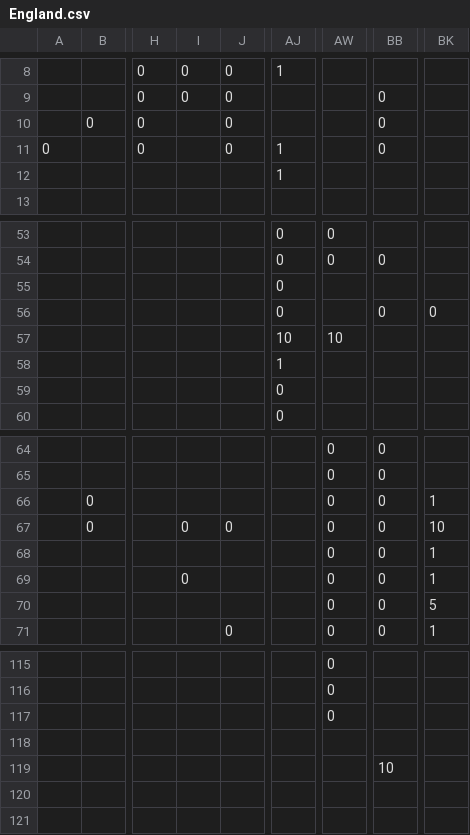
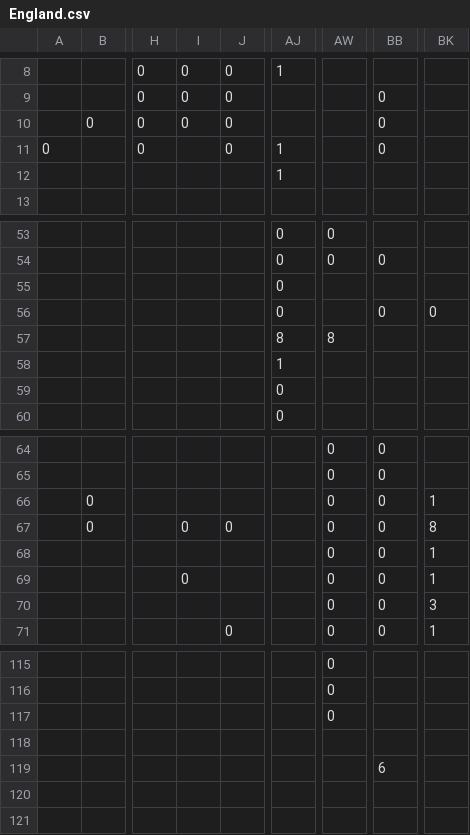
Before and after one commit to macaurther/DOCAmerica, a CSV file: Assets/Maps/Settler/England.csv, drawn as a sheet; only a part is shown, gaps mark what is left out; the diff covers the shown part only; the diff names each change by its address in the sheet, - before the commit and + after, or states it on an @@ line.

```diff
--- a/Assets/Maps/Settler/England.csv
+++ b/Assets/Maps/Settler/England.csv
-I10: (empty)
+I10: 0
-AJ57: 10
+AJ57: 8
-AW57: 10
+AW57: 8
-BK67: 10
+BK67: 8
-BK70: 5
+BK70: 3
-BB119: 10
+BB119: 6
```
Also changed, not shown: 14 edited cells elsewhere in this file, Assets/Maps/Settler/Russia.csv, 31 other files.
